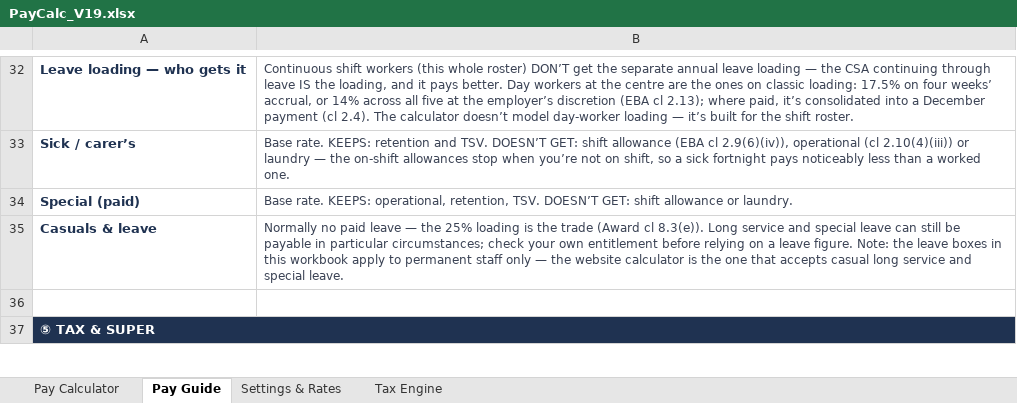
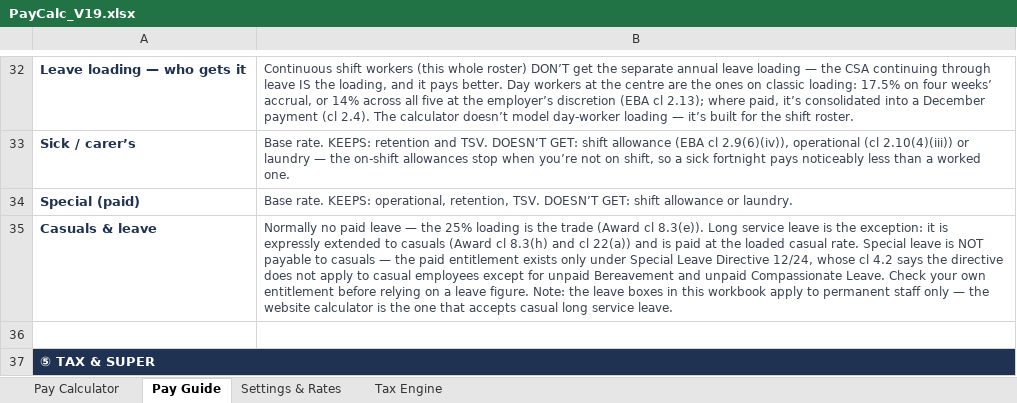
Before and after one commit to paycalc/paycalc.github.io, an Excel workbook: PayCalc_V19.xlsx, sheet Pay Guide, drawn as a sheet; only a part is shown, gaps mark what is left out; values as stored, in another font and other column widths than the file's, no borders; the diff names each change by its address in the sheet, - before the commit and + after, or states it on an @@ line.

```diff
--- a/PayCalc_V19.xlsx (sheet Pay Guide)
+++ b/PayCalc_V19.xlsx (sheet Pay Guide)
-B35: …Long service and special leave can still be payable in particular circumstances; check your own entitlement before relying on a leave figure. Note: the leave boxes in this workbook apply to permanent staff only — the website calculator is the one that accepts casual long service and special leave.
+B35: …Long service leave is the exception: it is expressly extended to casuals (Award cl 8.3(h) and cl 22(a)) and is paid at the loaded casual rate. Special leave is NOT payable to casuals — the paid entitlement exists only under Special Leave Directive 12/24, whose cl 4.2 says the directive does not apply to casual employees except for unpaid Bereavement and unpaid Compassionate Leave. Check your own entitlement before relying on a leave figure. Note: the leave boxes in this workbook apply to permanent staff only — the website calculator is the one that accepts casual long service leave.
```
Also changed, not shown: 6 other files.
